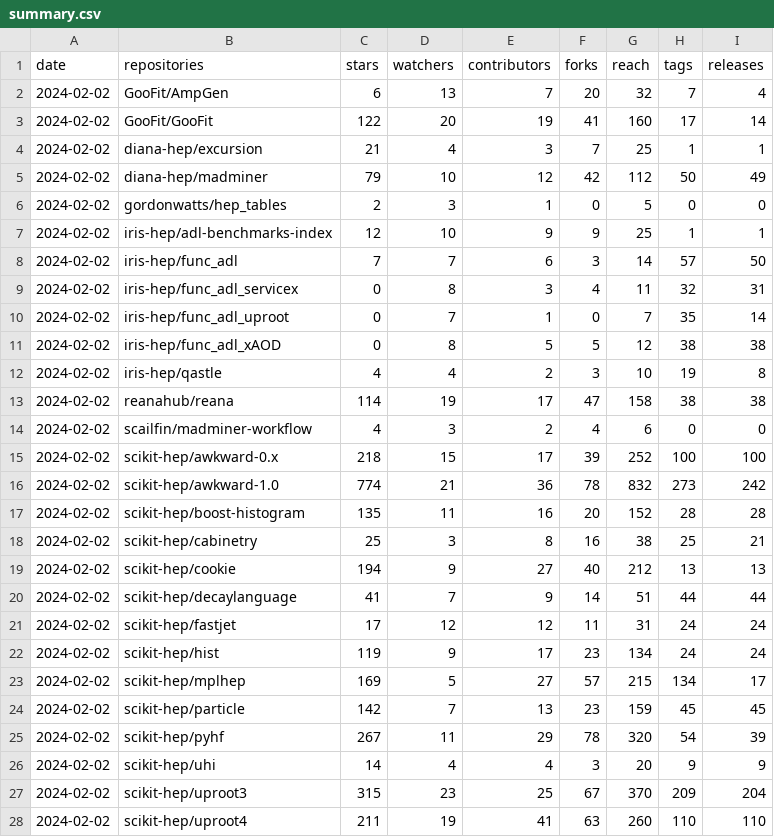
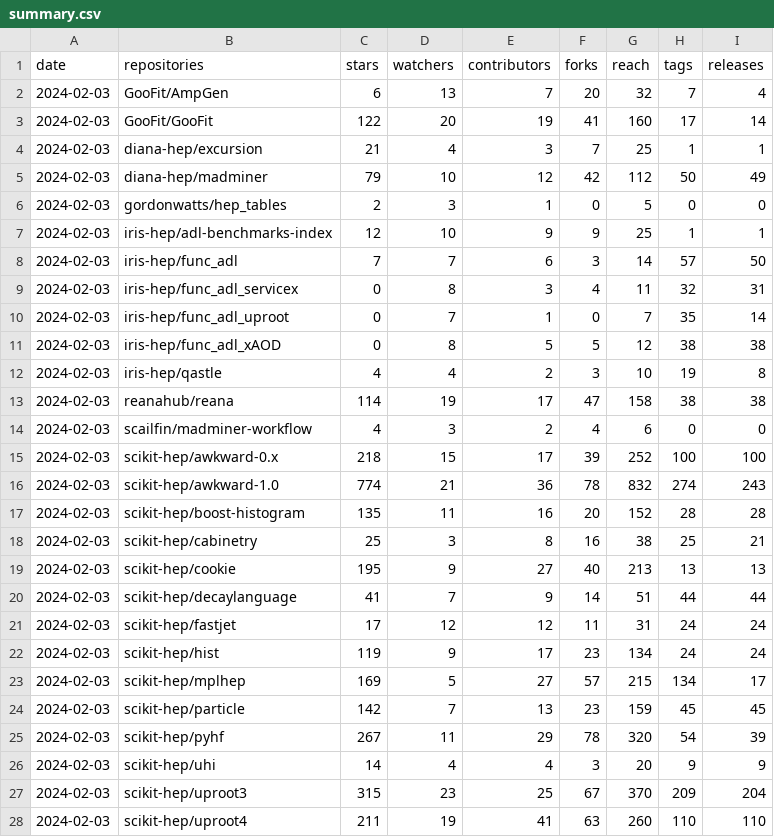
Before and after one commit to iris-hep/analysis-community-summary, a CSV file: summary.csv, drawn as a sheet; only a part is shown; the diff covers the shown part only.

```diff
--- a/summary.csv
+++ b/summary.csv
@@ -1,28 +1,28 @@
 date,repositories,stars,watchers,contributors,forks,reach,tags,releases
-2024-02-02,GooFit/AmpGen,6,13,7,20,32,7,4
-2024-02-02,GooFit/GooFit,122,20,19,41,160,17,14
-2024-02-02,diana-hep/excursion,21,4,3,7,25,1,1
-2024-02-02,diana-hep/madminer,79,10,12,42,112,50,49
-2024-02-02,gordonwatts/hep_tables,2,3,1,0,5,0,0
-2024-02-02,iris-hep/adl-benchmarks-index,12,10,9,9,25,1,1
-2024-02-02,iris-hep/func_adl,7,7,6,3,14,57,50
-2024-02-02,iris-hep/func_adl_servicex,0,8,3,4,11,32,31
-2024-02-02,iris-hep/func_adl_uproot,0,7,1,0,7,35,14
-2024-02-02,iris-hep/func_adl_xAOD,0,8,5,5,12,38,38
-2024-02-02,iris-hep/qastle,4,4,2,3,10,19,8
-2024-02-02,reanahub/reana,114,19,17,47,158,38,38
-2024-02-02,scailfin/madminer-workflow,4,3,2,4,6,0,0
-2024-02-02,scikit-hep/awkward-0.x,218,15,17,39,252,100,100
-2024-02-02,scikit-hep/awkward-1.0,774,21,36,78,832,273,242
-2024-02-02,scikit-hep/boost-histogram,135,11,16,20,152,28,28
-2024-02-02,scikit-hep/cabinetry,25,3,8,16,38,25,21
-2024-02-02,scikit-hep/cookie,194,9,27,40,212,13,13
-2024-02-02,scikit-hep/decaylanguage,41,7,9,14,51,44,44
-2024-02-02,scikit-hep/fastjet,17,12,12,11,31,24,24
-2024-02-02,scikit-hep/hist,119,9,17,23,134,24,24
-2024-02-02,scikit-hep/mplhep,169,5,27,57,215,134,17
-2024-02-02,scikit-hep/particle,142,7,13,23,159,45,45
-2024-02-02,scikit-hep/pyhf,267,11,29,78,320,54,39
-2024-02-02,scikit-hep/uhi,14,4,4,3,20,9,9
-2024-02-02,scikit-hep/uproot3,315,23,25,67,370,209,204
-2024-02-02,scikit-hep/uproot4,211,19,41,63,260,110,110
+2024-02-03,GooFit/AmpGen,6,13,7,20,32,7,4
+2024-02-03,GooFit/GooFit,122,20,19,41,160,17,14
+2024-02-03,diana-hep/excursion,21,4,3,7,25,1,1
+2024-02-03,diana-hep/madminer,79,10,12,42,112,50,49
+2024-02-03,gordonwatts/hep_tables,2,3,1,0,5,0,0
+2024-02-03,iris-hep/adl-benchmarks-index,12,10,9,9,25,1,1
+2024-02-03,iris-hep/func_adl,7,7,6,3,14,57,50
+2024-02-03,iris-hep/func_adl_servicex,0,8,3,4,11,32,31
+2024-02-03,iris-hep/func_adl_uproot,0,7,1,0,7,35,14
+2024-02-03,iris-hep/func_adl_xAOD,0,8,5,5,12,38,38
+2024-02-03,iris-hep/qastle,4,4,2,3,10,19,8
+2024-02-03,reanahub/reana,114,19,17,47,158,38,38
+2024-02-03,scailfin/madminer-workflow,4,3,2,4,6,0,0
+2024-02-03,scikit-hep/awkward-0.x,218,15,17,39,252,100,100
+2024-02-03,scikit-hep/awkward-1.0,774,21,36,78,832,274,243
+2024-02-03,scikit-hep/boost-histogram,135,11,16,20,152,28,28
+2024-02-03,scikit-hep/cabinetry,25,3,8,16,38,25,21
+2024-02-03,scikit-hep/cookie,195,9,27,40,213,13,13
+2024-02-03,scikit-hep/decaylanguage,41,7,9,14,51,44,44
+2024-02-03,scikit-hep/fastjet,17,12,12,11,31,24,24
+2024-02-03,scikit-hep/hist,119,9,17,23,134,24,24
+2024-02-03,scikit-hep/mplhep,169,5,27,57,215,134,17
+2024-02-03,scikit-hep/particle,142,7,13,23,159,45,45
+2024-02-03,scikit-hep/pyhf,267,11,29,78,320,54,39
+2024-02-03,scikit-hep/uhi,14,4,4,3,20,9,9
+2024-02-03,scikit-hep/uproot3,315,23,25,67,370,209,204
+2024-02-03,scikit-hep/uproot4,211,19,41,63,260,110,110
```
Also changed, not shown: 9 edited cells elsewhere in this file, 1 other file.
